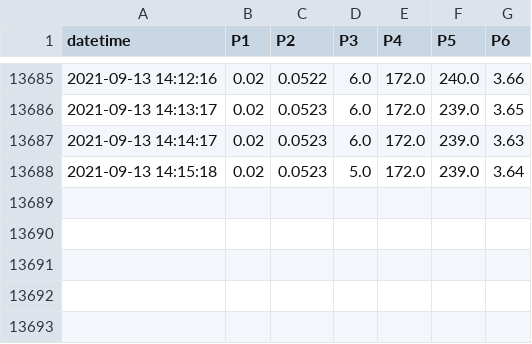
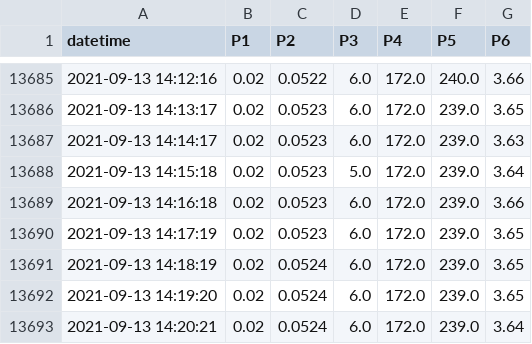
Before and after one commit to SciGEsN/SRC075, a CSV file: data/P.csv, drawn as a sheet; only a part is shown, gaps mark what is left out.

```diff
--- a/data/P.csv
+++ b/data/P.csv
@@ -13688 +13688,6 @@ datetime,P1,P2,P3,P4,P5,P6
 2021-09-13 14:15:18,0.02,0.0523,5.0,172.0,239.0,3.64
+2021-09-13 14:16:18,0.02,0.0523,6.0,172.0,239.0,3.66
+2021-09-13 14:17:19,0.02,0.0523,6.0,172.0,239.0,3.65
+2021-09-13 14:18:19,0.02,0.0524,6.0,172.0,239.0,3.65
+2021-09-13 14:19:20,0.02,0.0524,6.0,172.0,239.0,3.65
+2021-09-13 14:20:21,0.02,0.0524,6.0,172.0,239.0,3.64
```
Also changed, not shown: data/T1.csv, data/T2.csv, 8 other files.
